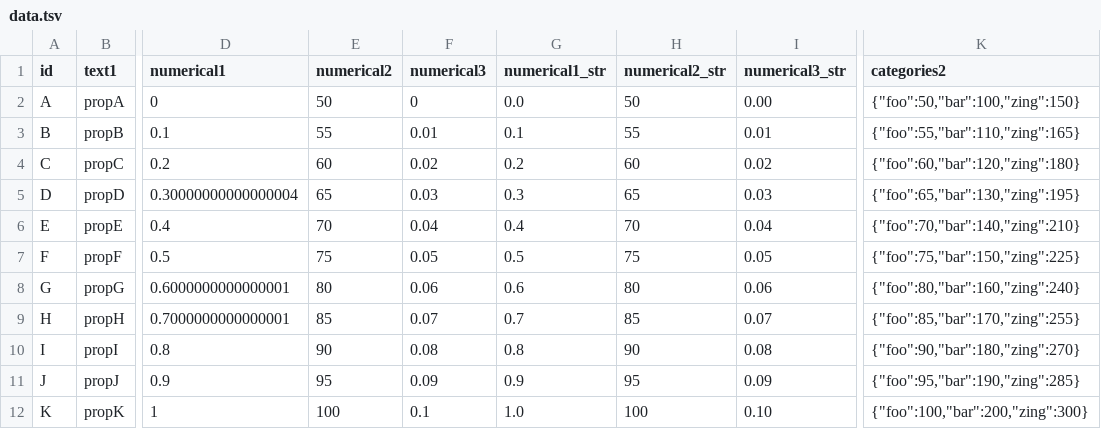
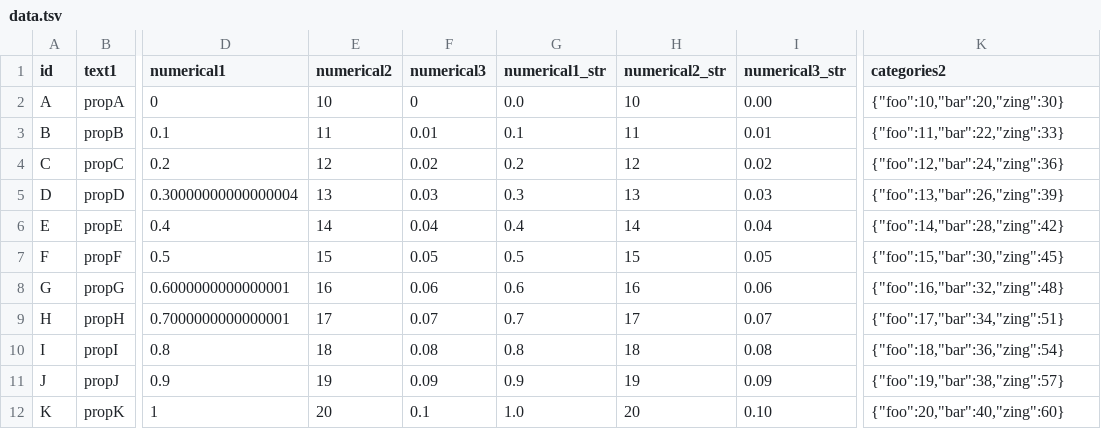
Before and after one commit to funkyheatmap/funkyheatmap.github.io, a TSV file: examples/minimal/data/data.tsv, drawn as a sheet; only a part is shown, gaps mark what is left out; the diff names each change by its address in the sheet, - before the commit and + after, or states it on an @@ line.

Commit message:
add python example

```diff
--- a/examples/minimal/data/data.tsv
+++ b/examples/minimal/data/data.tsv
-E2 (numerical2): 50
+E2 (numerical2): 10
-H2 (numerical2_str): 50
+H2 (numerical2_str): 10
-K2 (categories2): {"foo":50,"bar":100,"zing":150}
+K2 (categories2): {"foo":10,"bar":20,"zing":30}
-E3 (numerical2): 55
+E3 (numerical2): 11
-H3 (numerical2_str): 55
+H3 (numerical2_str): 11
-K3 (categories2): {"foo":55,"bar":110,"zing":165}
+K3 (categories2): {"foo":11,"bar":22,"zing":33}
-E4 (numerical2): 60
+E4 (numerical2): 12
-H4 (numerical2_str): 60
+H4 (numerical2_str): 12
-K4 (categories2): {"foo":60,"bar":120,"zing":180}
+K4 (categories2): {"foo":12,"bar":24,"zing":36}
-E5 (numerical2): 65
+E5 (numerical2): 13
-H5 (numerical2_str): 65
+H5 (numerical2_str): 13
-K5 (categories2): {"foo":65,"bar":130,"zing":195}
+K5 (categories2): {"foo":13,"bar":26,"zing":39}
-E6 (numerical2): 70
+E6 (numerical2): 14
-H6 (numerical2_str): 70
+H6 (numerical2_str): 14
-K6 (categories2): {"foo":70,"bar":140,"zing":210}
+K6 (categories2): {"foo":14,"bar":28,"zing":42}
-E7 (numerical2): 75
+E7 (numerical2): 15
-H7 (numerical2_str): 75
+H7 (numerical2_str): 15
-K7 (categories2): {"foo":75,"bar":150,"zing":225}
+K7 (categories2): {"foo":15,"bar":30,"zing":45}
-E8 (numerical2): 80
+E8 (numerical2): 16
-H8 (numerical2_str): 80
+H8 (numerical2_str): 16
-K8 (categories2): {"foo":80,"bar":160,"zing":240}
+K8 (categories2): {"foo":16,"bar":32,"zing":48}
-E9 (numerical2): 85
+E9 (numerical2): 17
-H9 (numerical2_str): 85
+H9 (numerical2_str): 17
-K9 (categories2): {"foo":85,"bar":170,"zing":255}
+K9 (categories2): {"foo":17,"bar":34,"zing":51}
-E10 (numerical2): 90
+E10 (numerical2): 18
-H10 (numerical2_str): 90
+H10 (numerical2_str): 18
-K10 (categories2): {"foo":90,"bar":180,"zing":270}
+K10 (categories2): {"foo":18,"bar":36,"zing":54}
-E11 (numerical2): 95
+E11 (numerical2): 19
-H11 (numerical2_str): 95
+H11 (numerical2_str): 19
-K11 (categories2): {"foo":95,"bar":190,"zing":285}
+K11 (categories2): {"foo":19,"bar":38,"zing":57}
-E12 (numerical2): 100
+E12 (numerical2): 20
-H12 (numerical2_str): 100
+H12 (numerical2_str): 20
-K12 (categories2): {"foo":100,"bar":200,"zing":300}
+K12 (categories2): {"foo":20,"bar":40,"zing":60}
```
Also changed, not shown: examples/minimal/data/column_info.tsv, 9 other files.
